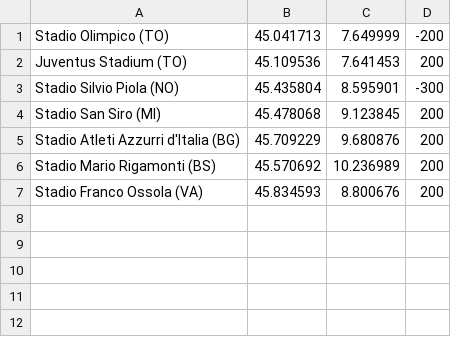
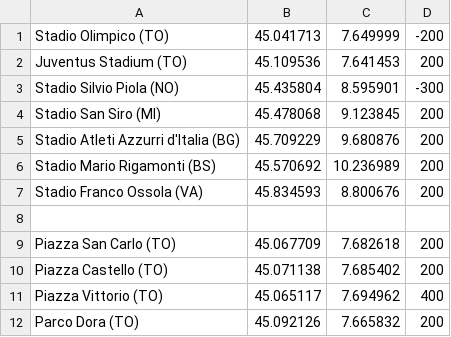
Before and after one commit to mmamei/telecom-mamei, a CSV file: Telecom2/config/placemarks.csv, drawn as a sheet.

```diff
--- a/Telecom2/config/placemarks.csv
+++ b/Telecom2/config/placemarks.csv
@@ -7 +7,6 @@ Stadio Mario Rigamonti (BS),45.570692,10.236989,200
 Stadio Franco Ossola (VA),45.834593,8.800676,200
+
+Piazza San Carlo (TO),45.067709,7.682618,200
+Piazza Castello (TO),45.071138,7.685402,200
+Piazza Vittorio (TO),45.065117,7.694962,400
+Parco Dora (TO),45.092126,7.665832,200
```
Also changed, not shown: 7 other files.
